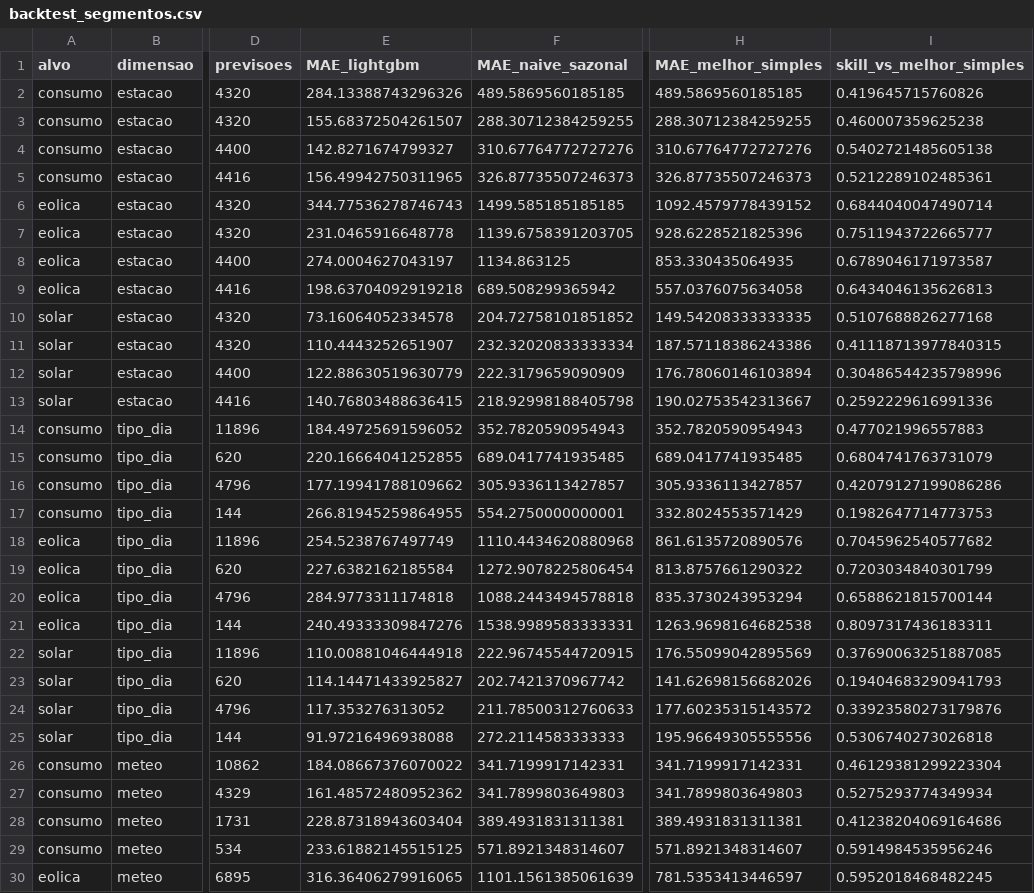
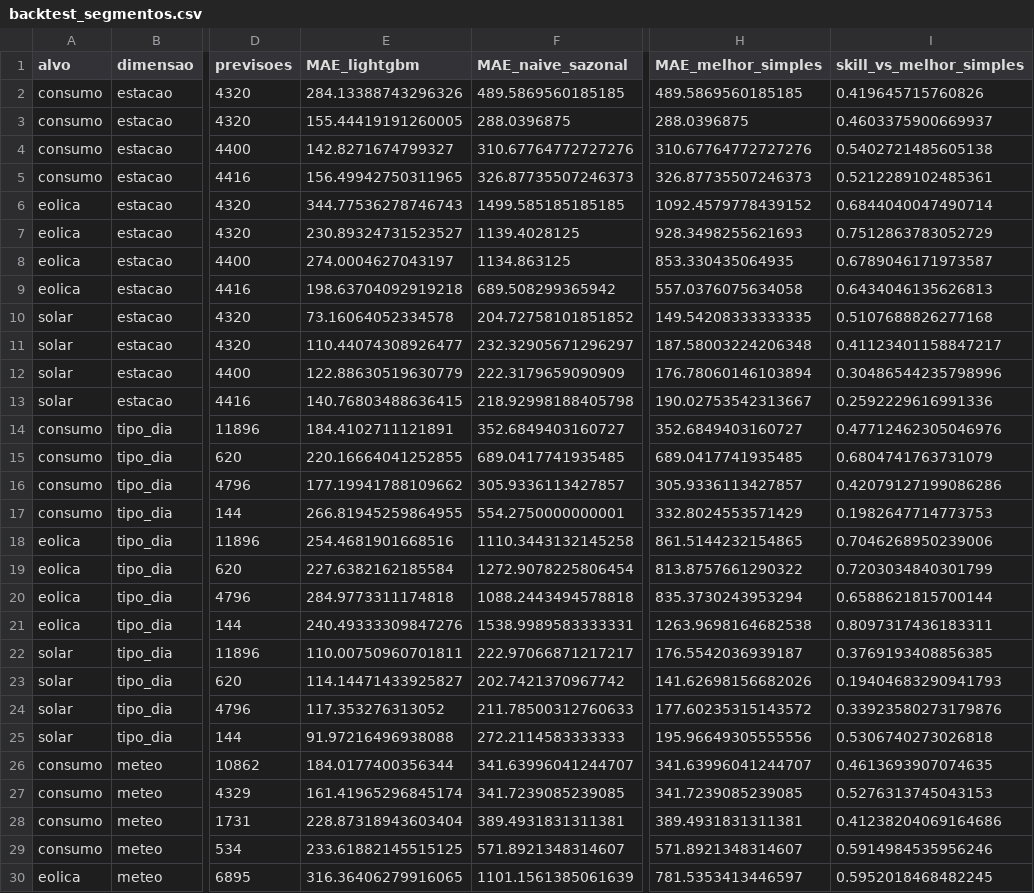
Before and after one commit to JoseFerrao20/previsao-eletricidade-pt, a CSV file: backtest_segmentos.csv, drawn as a sheet; only a part is shown, gaps mark what is left out; the diff covers the shown part only; the diff names each change by its address in the sheet, - before the commit and + after, or states it on an @@ line.

```diff
--- a/backtest_segmentos.csv
+++ b/backtest_segmentos.csv
-E3 (MAE_lightgbm): 155.68372504261507
+E3 (MAE_lightgbm): 155.44419191260005
-F3 (MAE_naive_sazonal): 288.30712384259255
+F3 (MAE_naive_sazonal): 288.0396875
-H3 (MAE_melhor_simples): 288.30712384259255
+H3 (MAE_melhor_simples): 288.0396875
-I3 (skill_vs_melhor_simples): 0.460007359625238
+I3 (skill_vs_melhor_simples): 0.4603375900669937
-E7 (MAE_lightgbm): 231.0465916648778
+E7 (MAE_lightgbm): 230.89324731523527
-F7 (MAE_naive_sazonal): 1139.6758391203705
+F7 (MAE_naive_sazonal): 1139.4028125
-H7 (MAE_melhor_simples): 928.6228521825396
+H7 (MAE_melhor_simples): 928.3498255621693
-I7 (skill_vs_melhor_simples): 0.7511943722665777
+I7 (skill_vs_melhor_simples): 0.7512863783052729
-E11 (MAE_lightgbm): 110.4443252651907
+E11 (MAE_lightgbm): 110.44074308926477
-F11 (MAE_naive_sazonal): 232.32020833333334
+F11 (MAE_naive_sazonal): 232.32905671296297
-H11 (MAE_melhor_simples): 187.57118386243386
+H11 (MAE_melhor_simples): 187.58003224206348
-I11 (skill_vs_melhor_simples): 0.41118713977840315
+I11 (skill_vs_melhor_simples): 0.41123401158847217
-E14 (MAE_lightgbm): 184.49725691596052
+E14 (MAE_lightgbm): 184.4102711121891
-F14 (MAE_naive_sazonal): 352.7820590954943
+F14 (MAE_naive_sazonal): 352.6849403160727
-H14 (MAE_melhor_simples): 352.7820590954943
+H14 (MAE_melhor_simples): 352.6849403160727
-I14 (skill_vs_melhor_simples): 0.477021996557883
+I14 (skill_vs_melhor_simples): 0.47712462305046976
-E18 (MAE_lightgbm): 254.5238767497749
+E18 (MAE_lightgbm): 254.4681901668516
-F18 (MAE_naive_sazonal): 1110.4434620880968
+F18 (MAE_naive_sazonal): 1110.3443132145258
-H18 (MAE_melhor_simples): 861.6135720890576
+H18 (MAE_melhor_simples): 861.5144232154865
-I18 (skill_vs_melhor_simples): 0.7045962540577682
+I18 (skill_vs_melhor_simples): 0.7046268950239006
-E22 (MAE_lightgbm): 110.00881046444918
+E22 (MAE_lightgbm): 110.00750960701811
-F22 (MAE_naive_sazonal): 222.96745544720915
+F22 (MAE_naive_sazonal): 222.97066871217217
-H22 (MAE_melhor_simples): 176.55099042895569
+H22 (MAE_melhor_simples): 176.5542036939187
-I22 (skill_vs_melhor_simples): 0.37690063251887085
+I22 (skill_vs_melhor_simples): 0.3769193408856385
-E26 (MAE_lightgbm): 184.08667376070022
+E26 (MAE_lightgbm): 184.0177400356344
-F26 (MAE_naive_sazonal): 341.7199917142331
+F26 (MAE_naive_sazonal): 341.63996041244707
-H26 (MAE_melhor_simples): 341.7199917142331
+H26 (MAE_melhor_simples): 341.63996041244707
-I26 (skill_vs_melhor_simples): 0.46129381299223304
+I26 (skill_vs_melhor_simples): 0.4613693907074635
-E27 (MAE_lightgbm): 161.48572480952362
+E27 (MAE_lightgbm): 161.41965296845174
-F27 (MAE_naive_sazonal): 341.7899803649803
+F27 (MAE_naive_sazonal): 341.7239085239085
-H27 (MAE_melhor_simples): 341.7899803649803
+H27 (MAE_melhor_simples): 341.7239085239085
-I27 (skill_vs_melhor_simples): 0.5275293774349934
+I27 (skill_vs_melhor_simples): 0.5276313745043153
```
Also changed, not shown: 12 edited cells elsewhere in this file, backtest_calibracao_intervalos.csv, backtest_erro_semanal.csv, 19 other files.
